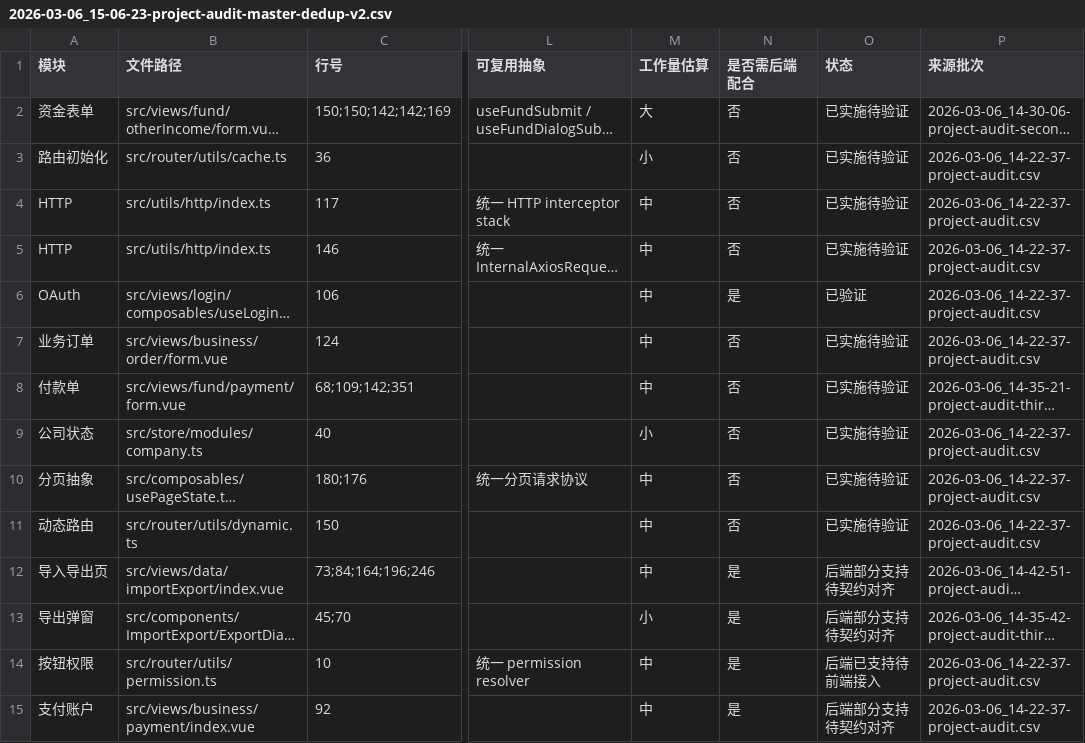
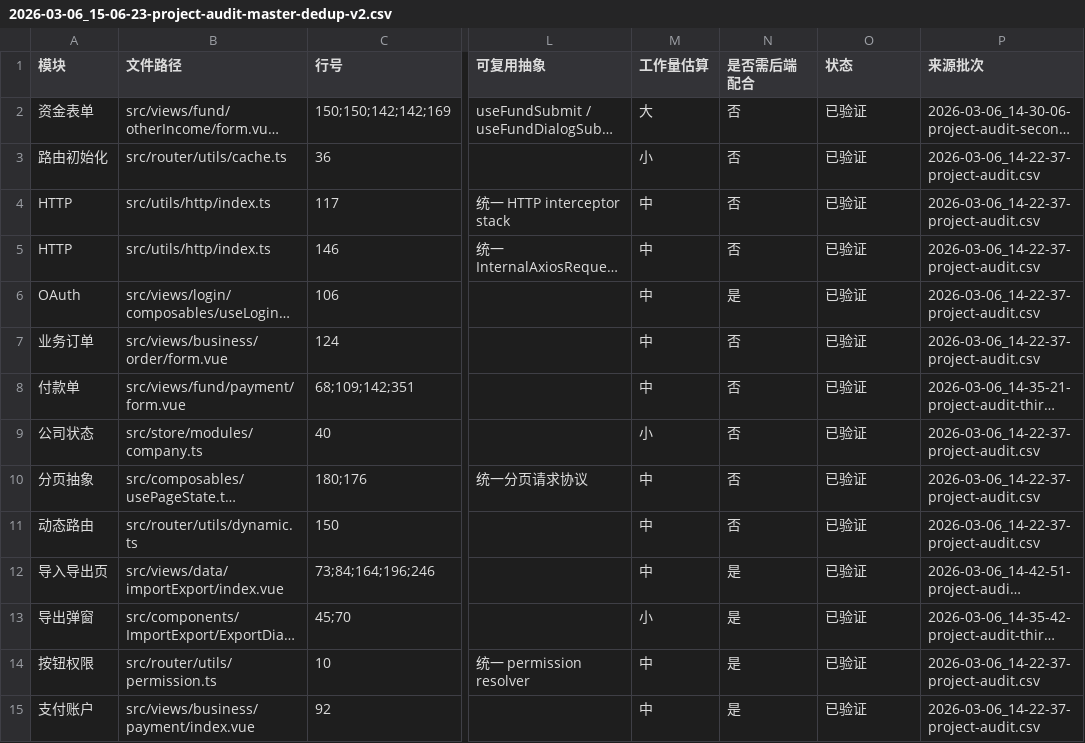
Before and after one commit to LaicZhang/tire-admin-web, a CSV file: issues/2026-03-06_15-06-23-project-audit-master-dedup-v2.csv, drawn as a sheet; only a part is shown, gaps mark what is left out; long unchanged cells end in …; the diff covers the shown part only; the diff names each change by its address in the sheet, - before the commit and + after, or states it on an @@ line.

```diff
--- a/issues/2026-03-06_15-06-23-project-audit-master-dedup-v2.csv
+++ b/issues/2026-03-06_15-06-23-project-audit-master-dedup-v2.csv
-O2:O5 (状态): 已实施待验证
+O2:O5 (状态): 已验证
-O7:O11 (状态): 已实施待验证
+O7:O11 (状态): 已验证
-O12:O13 (状态): 后端部分支持待契约对齐
+O12:O13 (状态): 已验证
-O14 (状态): 后端已支持待前端接入
+O14 (状态): 已验证
-O15 (状态): 后端部分支持待契约对齐
+O15 (状态): 已验证
```
Also changed, not shown: 51 edited cells elsewhere in this file, 9 other files.
